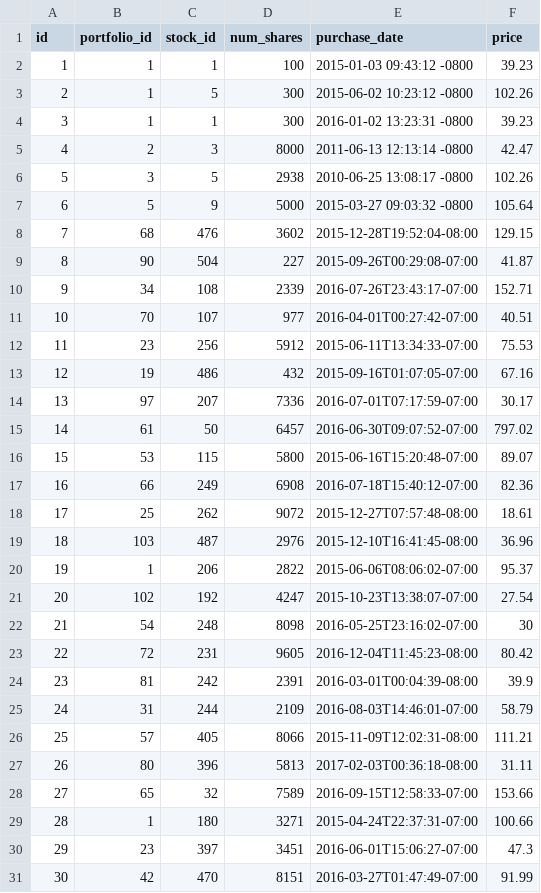
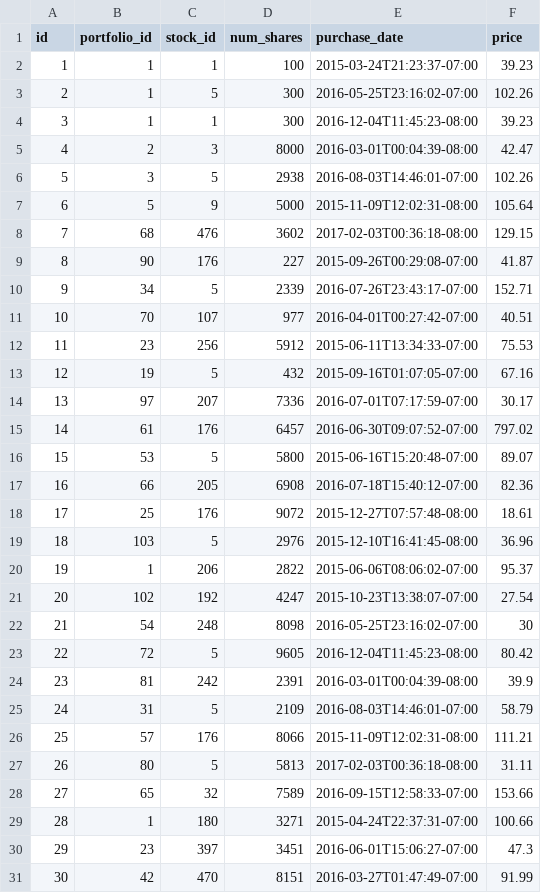
Before and after one commit to calvinchengcc/invest-manage, a CSV file: project-final/db/seeds/holdings.csv, drawn as a sheet; only a part is shown; the diff covers the shown part only.

Commit message:
updated holdings to include more APPL, FB, GOOG

```diff
--- a/project-final/db/seeds/holdings.csv
+++ b/project-final/db/seeds/holdings.csv
@@ -1,20 +1,20 @@
 id,portfolio_id,stock_id,num_shares,purchase_date,price
-1,1,1,100,2015-01-03 09:43:12 -0800,39.23
-2,1,5,300,2015-06-02 10:23:12 -0800,102.26
-3,1,1,300,2016-01-02 13:23:31 -0800,39.23
-4,2,3,8000,2011-06-13 12:13:14 -0800,42.47
-5,3,5,2938,2010-06-25 13:08:17 -0800,102.26
-6,5,9,5000,2015-03-27 09:03:32 -0800,105.64
-7,68,476,3602,2015-12-28T19:52:04-08:00,129.15
-8,90,504,227,2015-09-26T00:29:08-07:00,41.87
-9,34,108,2339,2016-07-26T23:43:17-07:00,152.71
+1,1,1,100,2015-03-24T21:23:37-07:00,39.23
+2,1,5,300,2016-05-25T23:16:02-07:00,102.26
+3,1,1,300,2016-12-04T11:45:23-08:00,39.23
+4,2,3,8000,2016-03-01T00:04:39-08:00,42.47
+5,3,5,2938,2016-08-03T14:46:01-07:00,102.26
+6,5,9,5000,2015-11-09T12:02:31-08:00,105.64
+7,68,476,3602,2017-02-03T00:36:18-08:00,129.15
+8,90,176,227,2015-09-26T00:29:08-07:00,41.87
+9,34,5,2339,2016-07-26T23:43:17-07:00,152.71
 10,70,107,977,2016-04-01T00:27:42-07:00,40.51
 11,23,256,5912,2015-06-11T13:34:33-07:00,75.53
-12,19,486,432,2015-09-16T01:07:05-07:00,67.16
+12,19,5,432,2015-09-16T01:07:05-07:00,67.16
 13,97,207,7336,2016-07-01T07:17:59-07:00,30.17
-14,61,50,6457,2016-06-30T09:07:52-07:00,797.02
-15,53,115,5800,2015-06-16T15:20:48-07:00,89.07
-16,66,249,6908,2016-07-18T15:40:12-07:00,82.36
-17,25,262,9072,2015-12-27T07:57:48-08:00,18.61
-18,103,487,2976,2015-12-10T16:41:45-08:00,36.96
+14,61,176,6457,2016-06-30T09:07:52-07:00,797.02
+15,53,5,5800,2015-06-16T15:20:48-07:00,89.07
+16,66,205,6908,2016-07-18T15:40:12-07:00,82.36
+17,25,176,9072,2015-12-27T07:57:48-08:00,18.61
+18,103,5,2976,2015-12-10T16:41:45-08:00,36.96
 19,1,206,2822,2015-06-06T08:06:02-07:00,95.37
@@ -22,7 +22,7 @@ id,portfolio_id,stock_id,num_shares,purchase_date,price
 21,54,248,8098,2016-05-25T23:16:02-07:00,30
-22,72,231,9605,2016-12-04T11:45:23-08:00,80.42
+22,72,5,9605,2016-12-04T11:45:23-08:00,80.42
 23,81,242,2391,2016-03-01T00:04:39-08:00,39.9
-24,31,244,2109,2016-08-03T14:46:01-07:00,58.79
-25,57,405,8066,2015-11-09T12:02:31-08:00,111.21
-26,80,396,5813,2017-02-03T00:36:18-08:00,31.11
+24,31,5,2109,2016-08-03T14:46:01-07:00,58.79
+25,57,176,8066,2015-11-09T12:02:31-08:00,111.21
+26,80,5,5813,2017-02-03T00:36:18-08:00,31.11
 27,65,32,7589,2016-09-15T12:58:33-07:00,153.66
```
Also changed, not shown: 37 edited cells elsewhere in this file.
